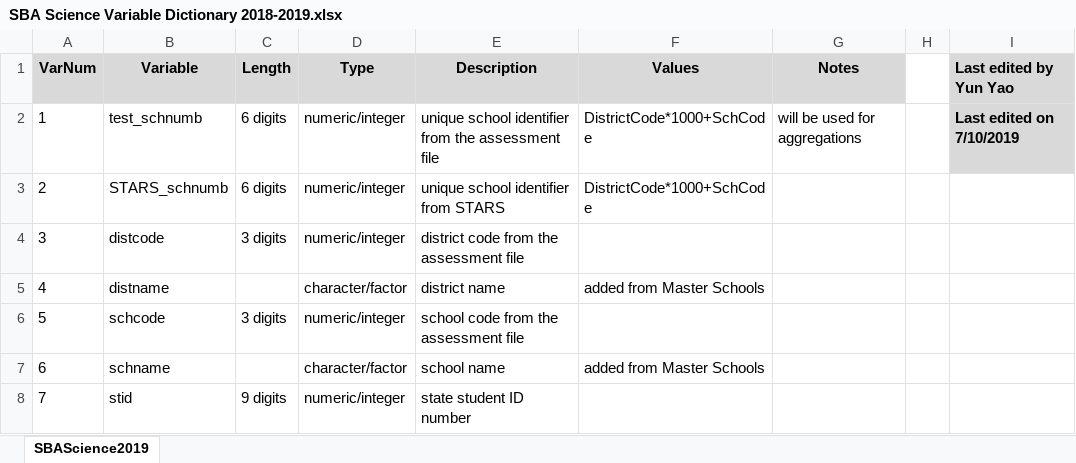
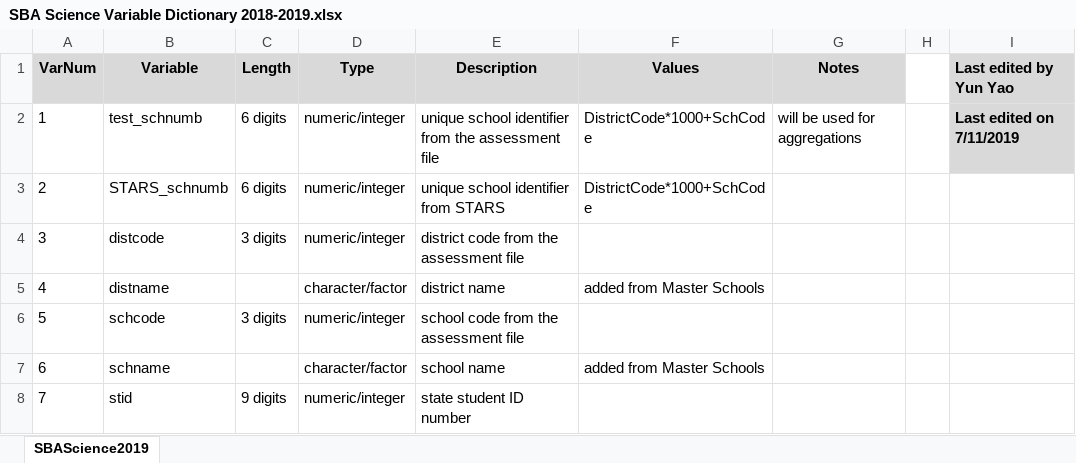
Before and after one commit to nm-ped-accountability/SBA-Science-2018-2019, an Excel workbook: SBA Science Variable Dictionary 2018-2019.xlsx, sheet SBAScience2019, drawn as a sheet; only a part is shown; values as stored, in another font and other column widths than the file's, no borders; the diff names each change by its address in the sheet, - before the commit and + after, or states it on an @@ line.

Commit message:
Update SBA Science Variable Dictionary 2018-2019.xlsx

```diff
--- a/SBA Science Variable Dictionary 2018-2019.xlsx (sheet SBAScience2019)
+++ b/SBA Science Variable Dictionary 2018-2019.xlsx (sheet SBAScience2019)
-I2 (Last edited by Yun Yao): Last edited on 7/10/2019
+I2 (Last edited by Yun Yao): Last edited on 7/11/2019
```
